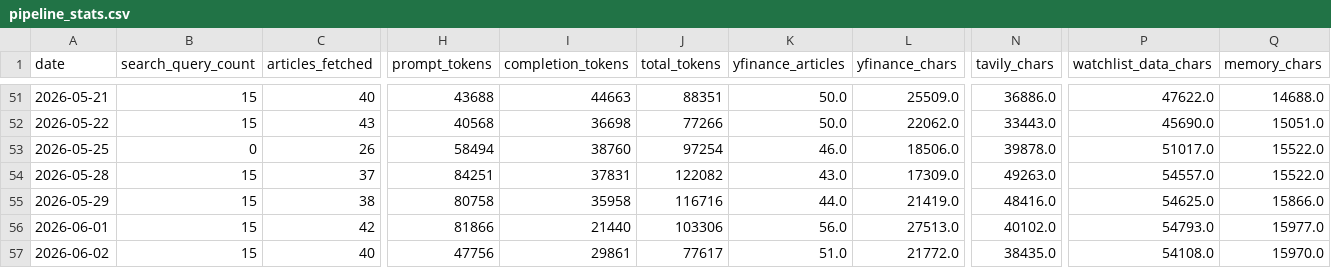
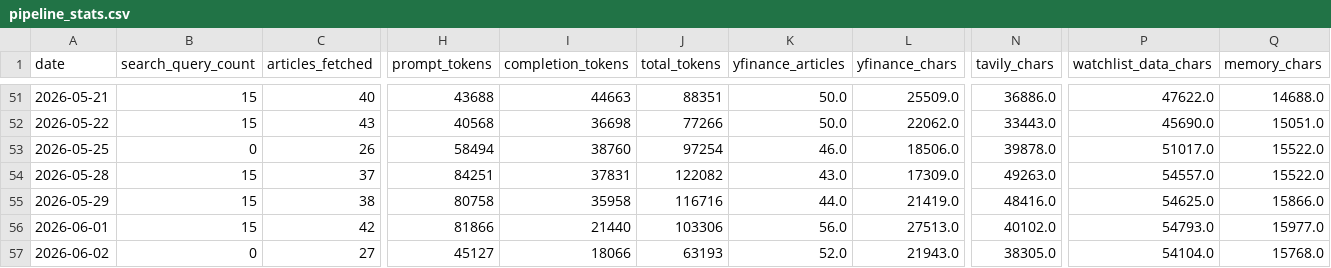
Before and after one commit to marcuslai1/market-dashboard, a CSV file: data/pipeline_stats.csv, drawn as a sheet; only a part is shown, gaps mark what is left out; the diff covers the shown part only; the diff names each change by its address in the sheet, - before the commit and + after, or states it on an @@ line.

```diff
--- a/data/pipeline_stats.csv
+++ b/data/pipeline_stats.csv
-B57 (search_query_count): 15
+B57 (search_query_count): 0
-C57 (articles_fetched): 40
+C57 (articles_fetched): 27
-H57 (prompt_tokens): 47756
+H57 (prompt_tokens): 45127
-I57 (completion_tokens): 29861
+I57 (completion_tokens): 18066
-J57 (total_tokens): 77617
+J57 (total_tokens): 63193
-K57 (yfinance_articles): 51.0
+K57 (yfinance_articles): 52.0
-L57 (yfinance_chars): 21772.0
+L57 (yfinance_chars): 21943.0
-N57 (tavily_chars): 38435.0
+N57 (tavily_chars): 38305.0
-P57 (watchlist_data_chars): 54108.0
+P57 (watchlist_data_chars): 54104.0
-Q57 (memory_chars): 15970.0
+Q57 (memory_chars): 15768.0
```
Also changed, not shown: 9 edited cells elsewhere in this file, data/claude_analysis.csv, 1 other file.
